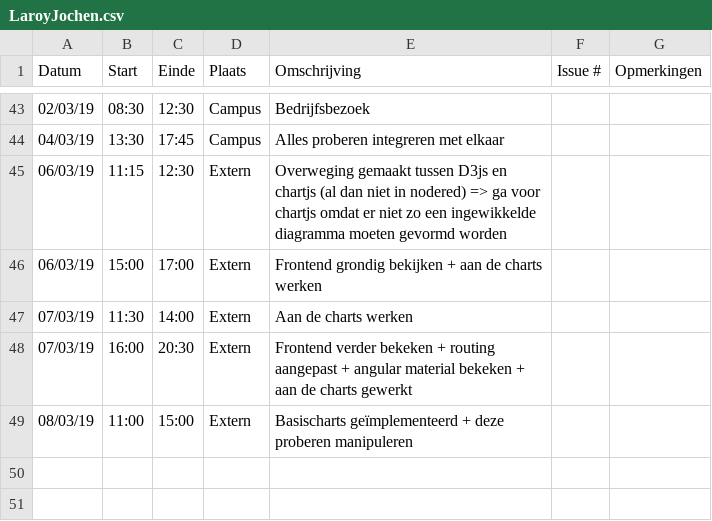
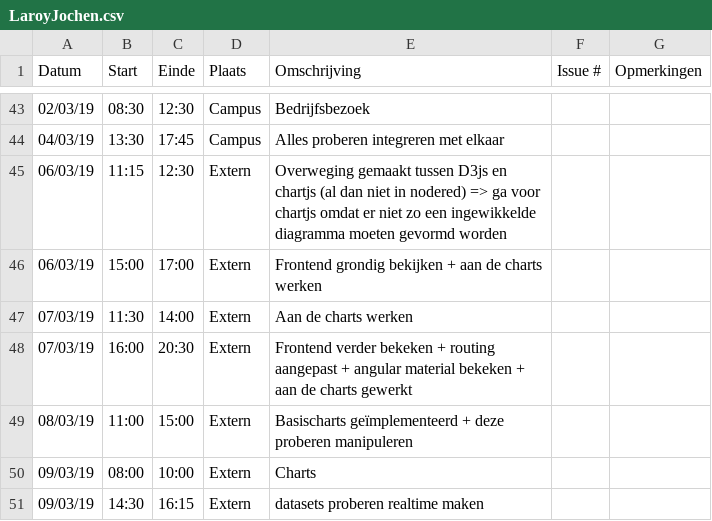
Before and after one commit to WouterStemgee/inventory-management-system-autonomous-drones, a CSV file: logboeken/LaroyJochen.csv, drawn as a sheet; only a part is shown, gaps mark what is left out; the diff names each change by its address in the sheet, - before the commit and + after, or states it on an @@ line.

Commit message:
Update LaroyJochen.csv

```diff
--- a/logboeken/LaroyJochen.csv
+++ b/logboeken/LaroyJochen.csv
+row 50: 09/03/19 | 08:00 | 10:00 | Extern | Charts
+row 51: 09/03/19 | 14:30 | 16:15 | Extern | datasets proberen realtime maken
```
